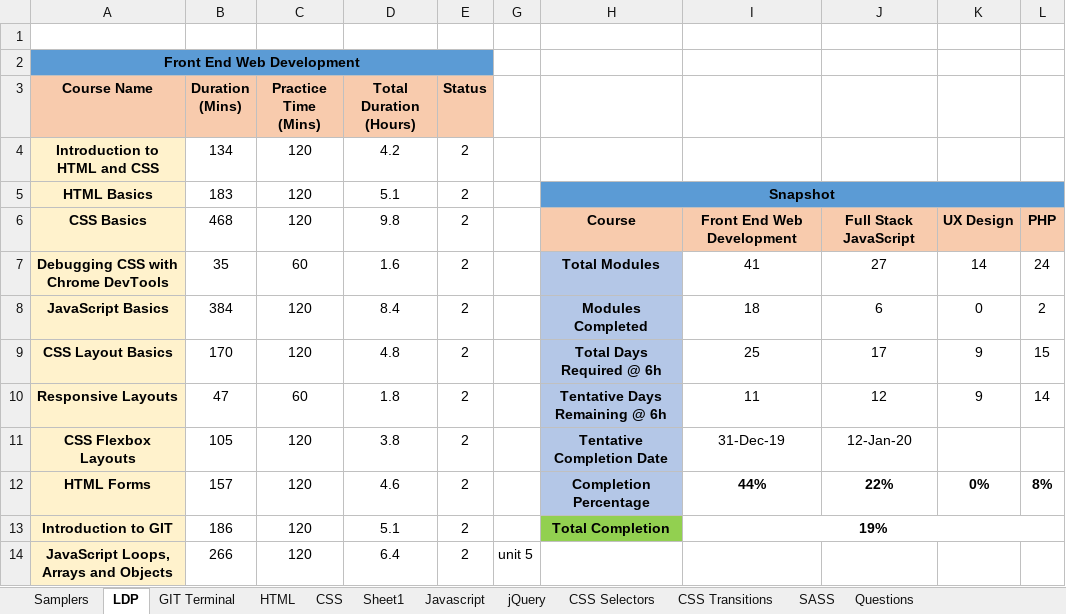
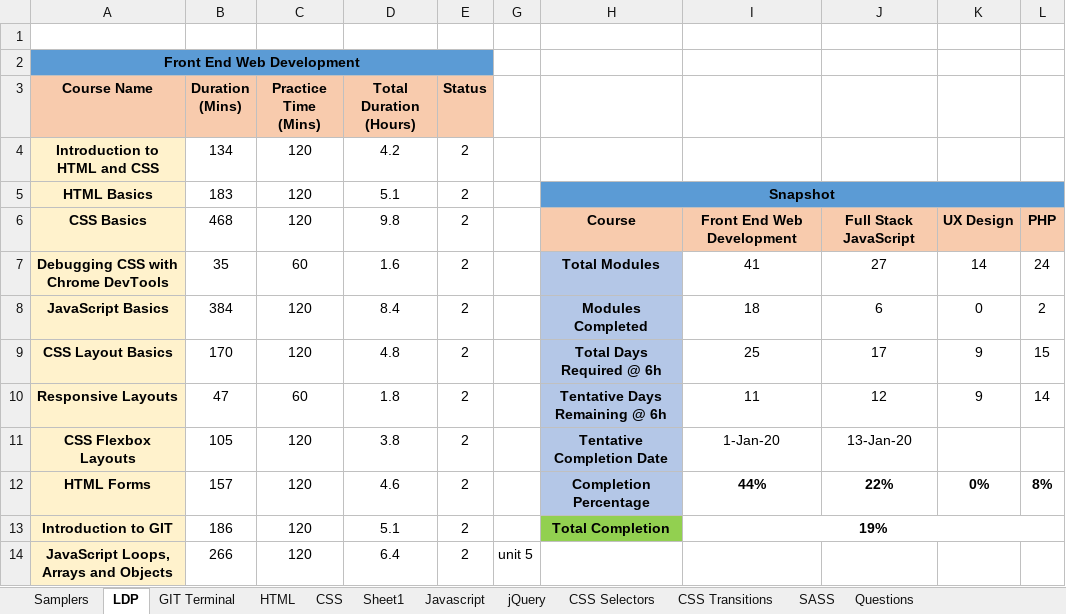
Before and after one commit to eatmydagon/cheat_sheet, an Excel workbook: cheat_sheet.xlsx, sheet LDP, drawn as a sheet; only a part is shown; values as stored, in another font and other column widths than the file's, no borders; conditional formats not drawn; the diff names each change by its address in the sheet, - before the commit and + after, or states it on an @@ line.

```diff
--- a/cheat_sheet.xlsx (sheet LDP)
+++ b/cheat_sheet.xlsx (sheet LDP)
-I11: 31-Dec-19
+I11: 1-Jan-20
-J11: 12-Jan-20
+J11: 13-Jan-20
```
Also changed, not shown: sheet Javascript.
